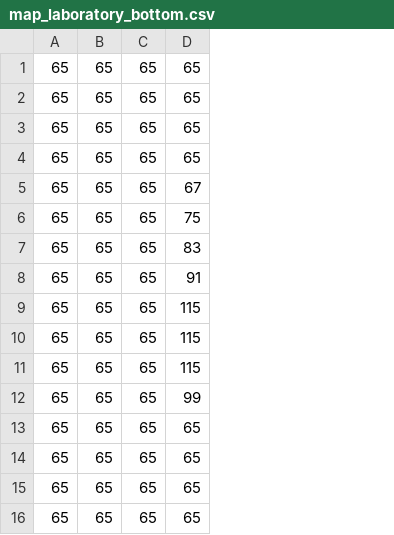
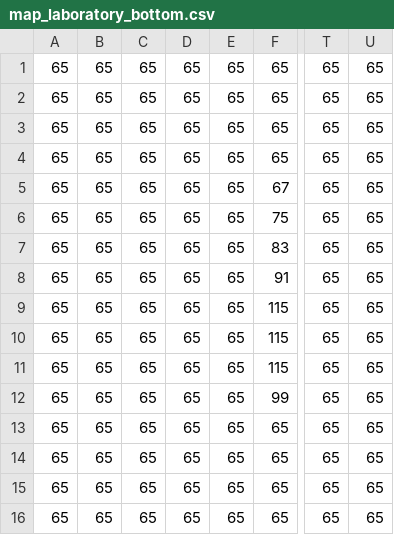
Before and after one commit to vulpivia/elysia, a CSV file: assets/data/map_laboratory_bottom.csv, drawn as a sheet; only a part is shown, gaps mark what is left out; the diff names each change by its address in the sheet, - before the commit and + after, or states it on an @@ line.

Commit message:
Updated laboratory map

```diff
--- a/assets/data/map_laboratory_bottom.csv
+++ b/assets/data/map_laboratory_bottom.csv
+column D, rows 1-16: all 65
+column E, rows 1-16: all 65
+column T, rows 1-16: all 65
+column U, rows 1-16: all 65
```
Also changed, not shown: assets/data/map_laboratory_collision.csv, assets/data/map_laboratory_top.csv, 1 other file.
